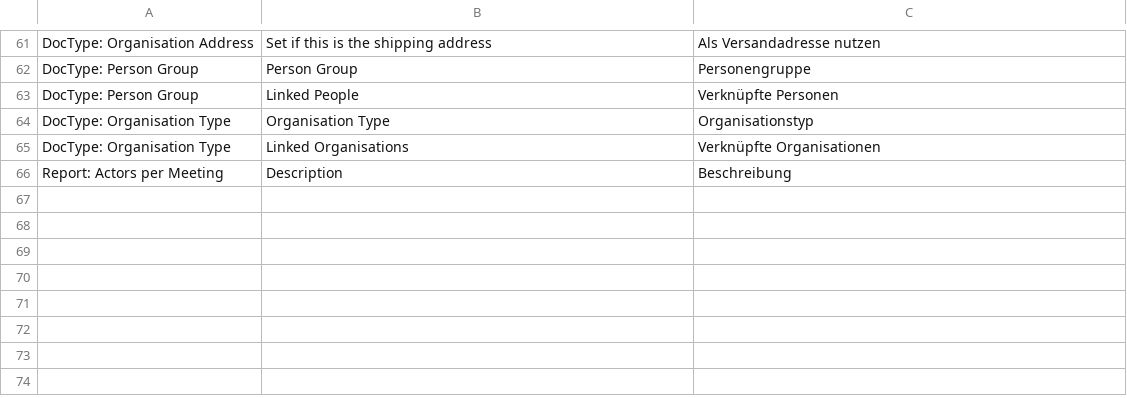
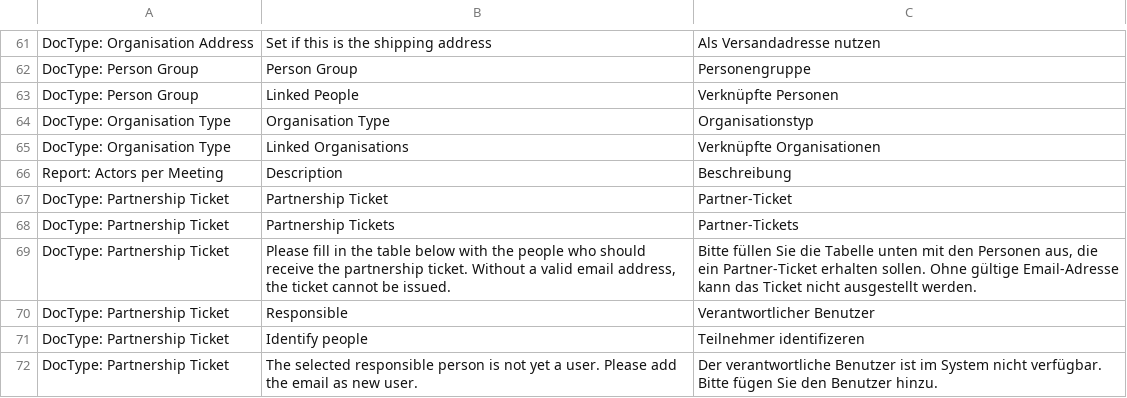
Before and after one commit to libracore/lifefair, a CSV file: lifefair/translations/de.csv, drawn as a sheet; only a part is shown, gaps mark what is left out; the diff names each change by its address in the sheet, - before the commit and + after, or states it on an @@ line.

Commit message:
added translations

```diff
--- a/lifefair/translations/de.csv
+++ b/lifefair/translations/de.csv
+row 67: DocType: Partnership Ticket | Partnership Ticket | Partner-Ticket
+row 68: DocType: Partnership Ticket | Partnership Tickets | Partner-Tickets
+row 69: DocType: Partnership Ticket | Please fill in the table below with the people who should receive the partnership ticket. Without a valid email address, the ticket cannot be issued. | Bitte füllen Sie die Tabelle unten mit den Personen aus, die ein Partner-Ticket erhalten sollen. Ohne gültige Email-Adresse kann das Ticket nicht ausgestellt werden.
+row 70: DocType: Partnership Ticket | Responsible | Verantwortlicher Benutzer
+row 71: DocType: Partnership Ticket | Identify people | Teilnehmer identifizeren
+row 72: DocType: Partnership Ticket | The selected responsible person is not yet a user. Please add the email as new user. | Der verantwortliche Benutzer ist im System nicht verfügbar. Bitte fügen Sie den Benutzer hinzu.
```
Also changed, not shown: 1 other file.
